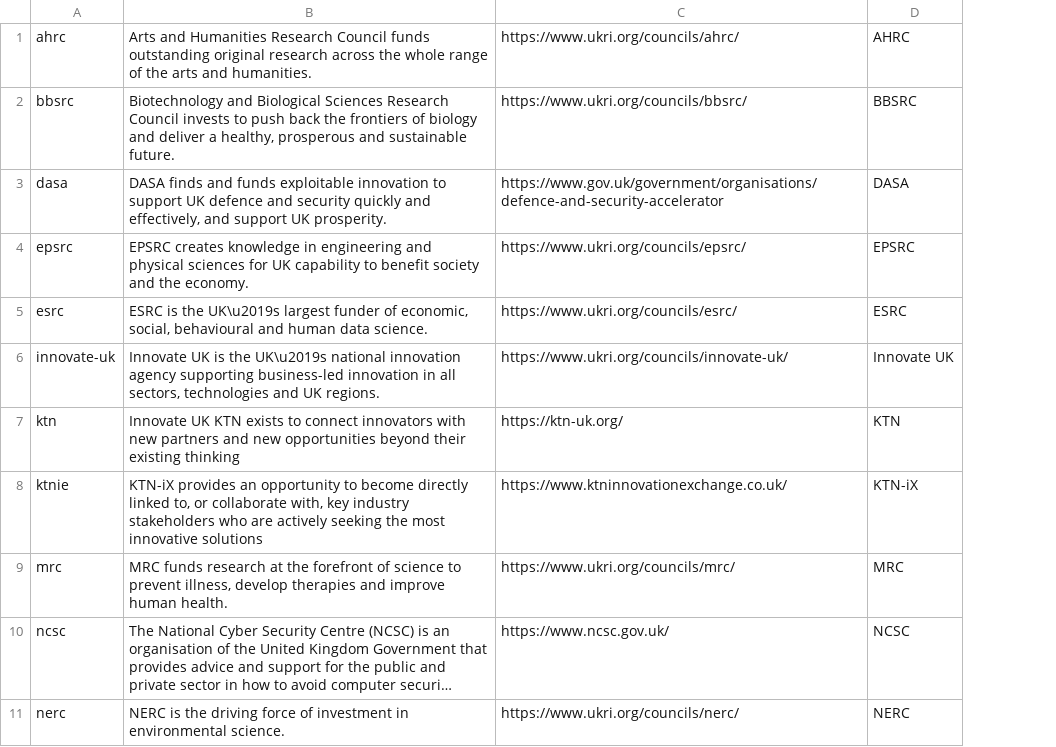
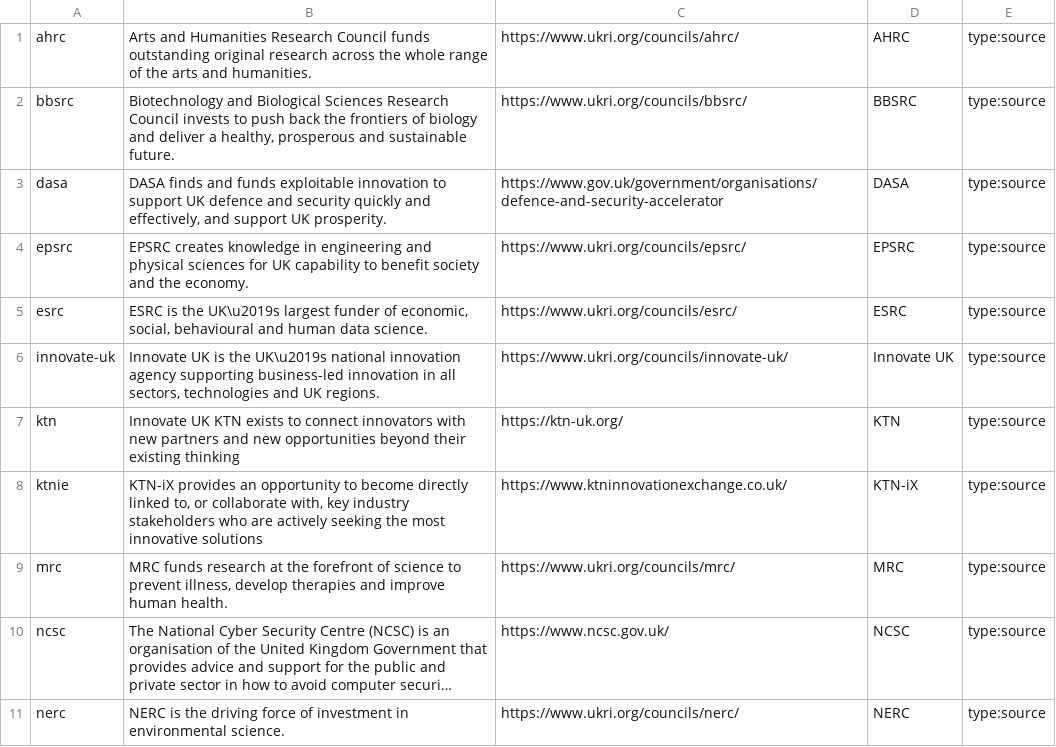
Before and after one commit to pivotlabs-vc/innovation-graph, a CSV file: data/organisations/orgs.csv, drawn as a sheet; only a part is shown; long unchanged cells end in …; the diff names each change by its address in the sheet, - before the commit and + after, or states it on an @@ line.

Commit message:
Fix missing type on sources

```diff
--- a/data/organisations/orgs.csv
+++ b/data/organisations/orgs.csv
+column E, rows 1-11: all type:source
```
Also changed, not shown: 2 other files.
